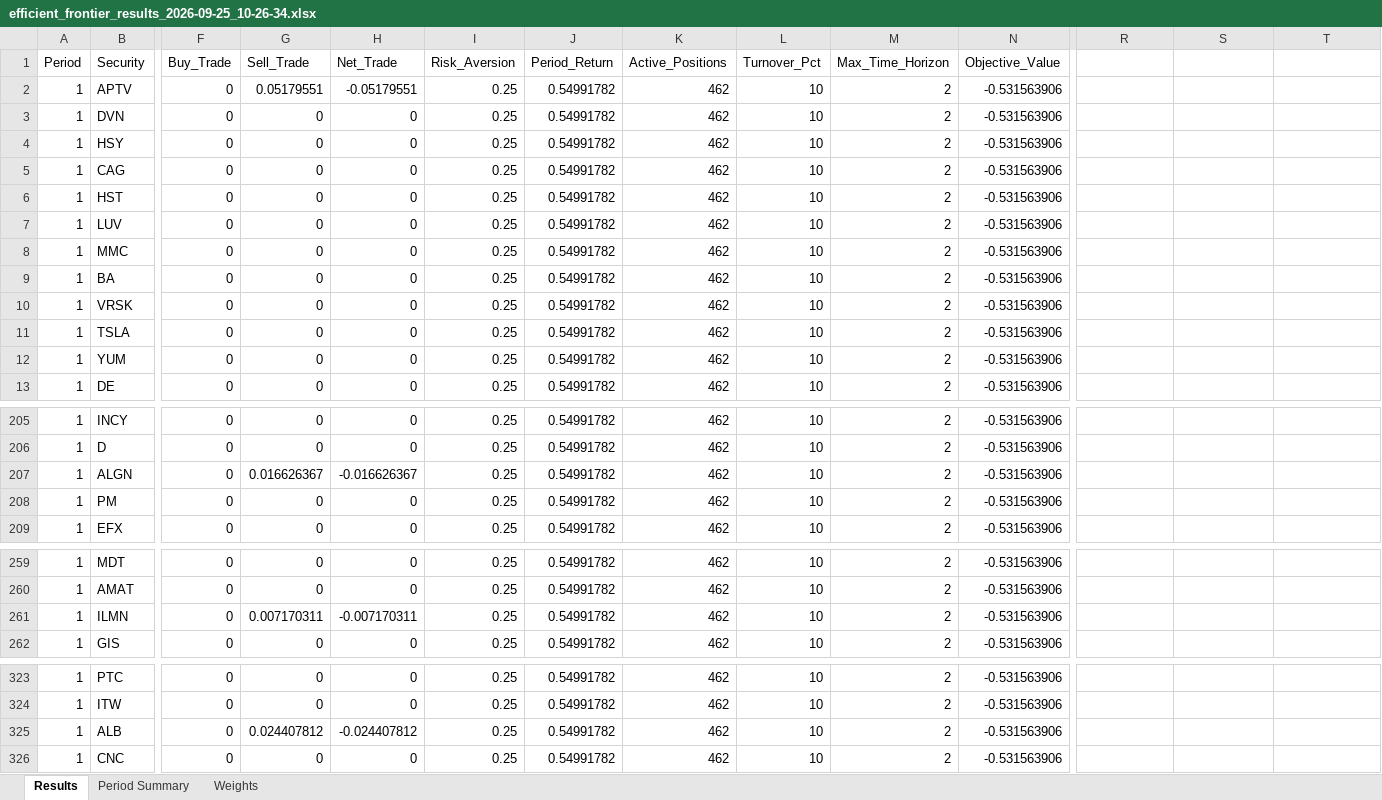
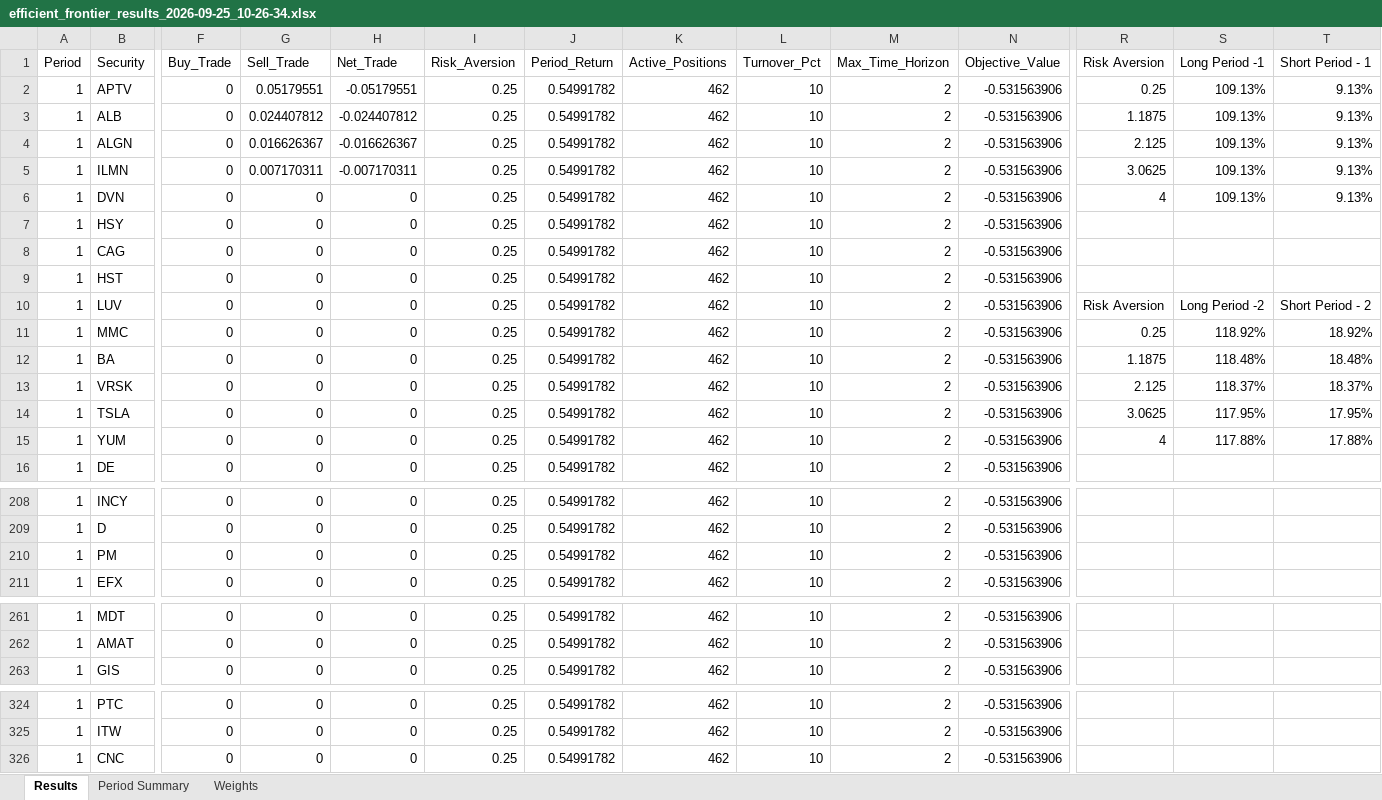
Before and after one commit to bkovalick/optimizers, an Excel workbook: src/optimizer_results/efficient_frontier_results_2026-09-25_10-26-34.xlsx, sheet Results, drawn as a sheet; only a part is shown, gaps mark what is left out; values as stored, in another font and other column widths than the file's, no borders; 1 other sheet too large or unreadable and not compared; removed rows and columns are numbered as before the commit, all else as after; rows hold the shown columns only; the diff names each change by its address in the sheet, - before the commit and + after, or states it on an @@ line.

```diff
--- a/src/optimizer_results/efficient_frontier_results_2026-09-25_10-26-34.xlsx (sheet Results)
+++ b/src/optimizer_results/efficient_frontier_results_2026-09-25_10-26-34.xlsx (sheet Results)
-R1: (empty)
+R1: Risk Aversion
-S1: (empty)
+S1: Long Period -1
-T1: (empty)
+T1: Short Period - 1
-R2 (Risk Aversion): (empty)
+R2 (Risk Aversion): 0.25
-S2 (Long Period -1): (empty)
+S2 (Long Period -1): 109.13%
-T2 (Short Period - 1): (empty)
+T2 (Short Period - 1): 9.13%
+row 3: 1 | ALB | 0 | 0.024407812 | -0.024407812 | 0.25 | 0.54991782 | 462 | 10 | 2 | -0.531563906 | 1.1875 | 109.13% | 9.13%
+row 4: 1 | ALGN | 0 | 0.016626367 | -0.016626367 | 0.25 | 0.54991782 | 462 | 10 | 2 | -0.531563906 | 2.125 | 109.13% | 9.13%
+row 5: 1 | ILMN | 0 | 0.007170311 | -0.007170311 | 0.25 | 0.54991782 | 462 | 10 | 2 | -0.531563906 | 3.0625 | 109.13% | 9.13%
-R6 (Risk Aversion): (empty)
+R6 (Risk Aversion): 4
-S6 (Long Period -1): (empty)
+S6 (Long Period -1): 109.13%
-T6 (Short Period - 1): (empty)
+T6 (Short Period - 1): 9.13%
-R10 (Risk Aversion): (empty)
+R10 (Risk Aversion): Risk Aversion
-S10 (Long Period -1): (empty)
+S10 (Long Period -1): Long Period -2
-T10 (Short Period - 1): (empty)
+T10 (Short Period - 1): Short Period - 2
-R11 (Risk Aversion): (empty)
+R11 (Risk Aversion): 0.25
-S11 (Long Period -1): (empty)
+S11 (Long Period -1): 118.92%
-T11 (Short Period - 1): (empty)
+T11 (Short Period - 1): 18.92%
-R12 (Risk Aversion): (empty)
+R12 (Risk Aversion): 1.1875
-S12 (Long Period -1): (empty)
+S12 (Long Period -1): 118.48%
-T12 (Short Period - 1): (empty)
+T12 (Short Period - 1): 18.48%
-R13 (Risk Aversion): (empty)
+R13 (Risk Aversion): 2.125
-S13 (Long Period -1): (empty)
+S13 (Long Period -1): 118.37%
-T13 (Short Period - 1): (empty)
+T13 (Short Period - 1): 18.37%
-R14 (Risk Aversion): (empty)
+R14 (Risk Aversion): 3.0625
-S14 (Long Period -1): (empty)
+S14 (Long Period -1): 117.95%
-T14 (Short Period - 1): (empty)
+T14 (Short Period - 1): 17.95%
-R15 (Risk Aversion): (empty)
+R15 (Risk Aversion): 4
-S15 (Long Period -1): (empty)
+S15 (Long Period -1): 117.88%
-T15 (Short Period - 1): (empty)
+T15 (Short Period - 1): 17.88%
-row 207: 1 | ALGN | 0 | 0.016626367 | -0.016626367 | 0.25 | 0.54991782 | 462 | 10 | 2 | -0.531563906
-row 261: 1 | ILMN | 0 | 0.007170311 | -0.007170311 | 0.25 | 0.54991782 | 462 | 10 | 2 | -0.531563906
-row 325: 1 | ALB | 0 | 0.024407812 | -0.024407812 | 0.25 | 0.54991782 | 462 | 10 | 2 | -0.531563906
```
Also changed, not shown: 7 other files.
